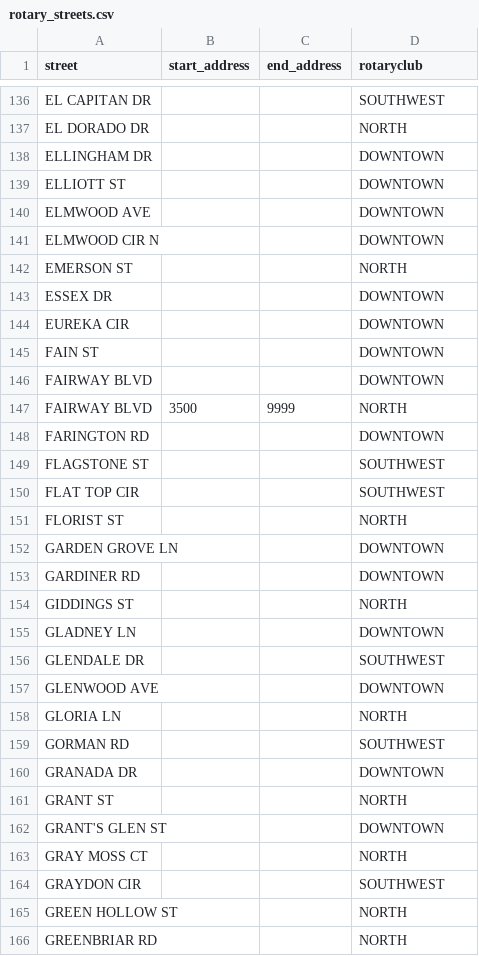
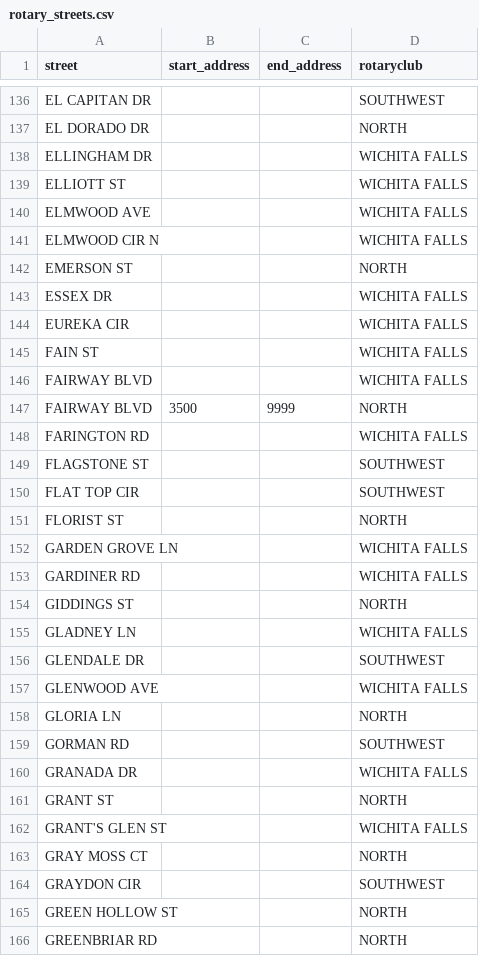
Before and after one commit to stevehaviland/rotary-address-checker, a CSV file: rotary_streets.csv, drawn as a sheet; only a part is shown, gaps mark what is left out; the diff covers the shown part only.

Commit message:
Update rotary_streets.csv

```diff
--- a/rotary_streets.csv
+++ b/rotary_streets.csv
@@ -137,13 +137,13 @@ EL CAPITAN DR,,,SOUTHWEST
 EL DORADO DR,,,NORTH
-ELLINGHAM DR,,,DOWNTOWN
-ELLIOTT ST,,,DOWNTOWN
-ELMWOOD AVE,,,DOWNTOWN
-ELMWOOD CIR N,,,DOWNTOWN
+ELLINGHAM DR,,,WICHITA FALLS
+ELLIOTT ST,,,WICHITA FALLS
+ELMWOOD AVE,,,WICHITA FALLS
+ELMWOOD CIR N,,,WICHITA FALLS
 EMERSON ST,,,NORTH
-ESSEX DR,,,DOWNTOWN
-EUREKA CIR,,,DOWNTOWN
-FAIN ST,,,DOWNTOWN
-FAIRWAY  BLVD,,,DOWNTOWN
+ESSEX DR,,,WICHITA FALLS
+EUREKA CIR,,,WICHITA FALLS
+FAIN ST,,,WICHITA FALLS
+FAIRWAY  BLVD,,,WICHITA FALLS
 FAIRWAY  BLVD,3500,9999,NORTH
-FARINGTON RD,,,DOWNTOWN
+FARINGTON RD,,,WICHITA FALLS
 FLAGSTONE ST,,,SOUTHWEST
@@ -151,13 +151,13 @@ FLAT TOP CIR,,,SOUTHWEST
 FLORIST ST,,,NORTH
-GARDEN GROVE LN,,,DOWNTOWN
-GARDINER RD,,,DOWNTOWN
+GARDEN GROVE LN,,,WICHITA FALLS
+GARDINER RD,,,WICHITA FALLS
 GIDDINGS ST,,,NORTH
-GLADNEY LN,,,DOWNTOWN
+GLADNEY LN,,,WICHITA FALLS
 GLENDALE DR,,,SOUTHWEST
-GLENWOOD AVE,,,DOWNTOWN
+GLENWOOD AVE,,,WICHITA FALLS
 GLORIA LN,,,NORTH
 GORMAN RD,,,SOUTHWEST
-GRANADA DR,,,DOWNTOWN
+GRANADA DR,,,WICHITA FALLS
 GRANT ST,,,NORTH
-GRANT'S GLEN ST,,,DOWNTOWN
+GRANT'S GLEN ST,,,WICHITA FALLS
 GRAY MOSS CT,,,NORTH
```
Also changed, not shown: 129 edited cells elsewhere in this file.
